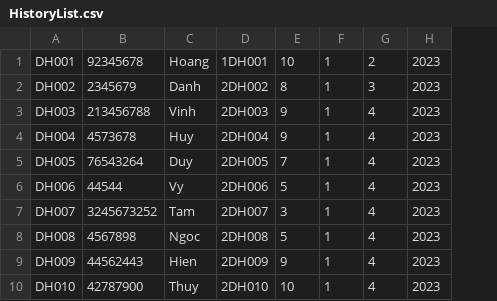
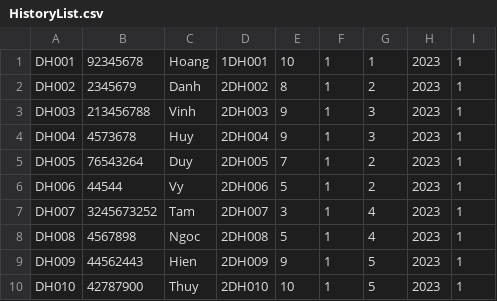
Before and after one commit to DaronD1709/DSA, a CSV file: HistoryList.csv, drawn as a sheet; the diff names each change by its address in the sheet, - before the commit and + after, or states it on an @@ line.

```diff
--- a/HistoryList.csv
+++ b/HistoryList.csv
+column I, rows 1-10: all 1
-G1: 2
+G1: 1
-G2: 3
+G2: 2
-G3:G4: 4
+G3:G4: 3
-G5:G6: 4
+G5:G6: 2
-G9:G10: 4
+G9:G10: 5
```
Also changed, not shown: 24 other files.
